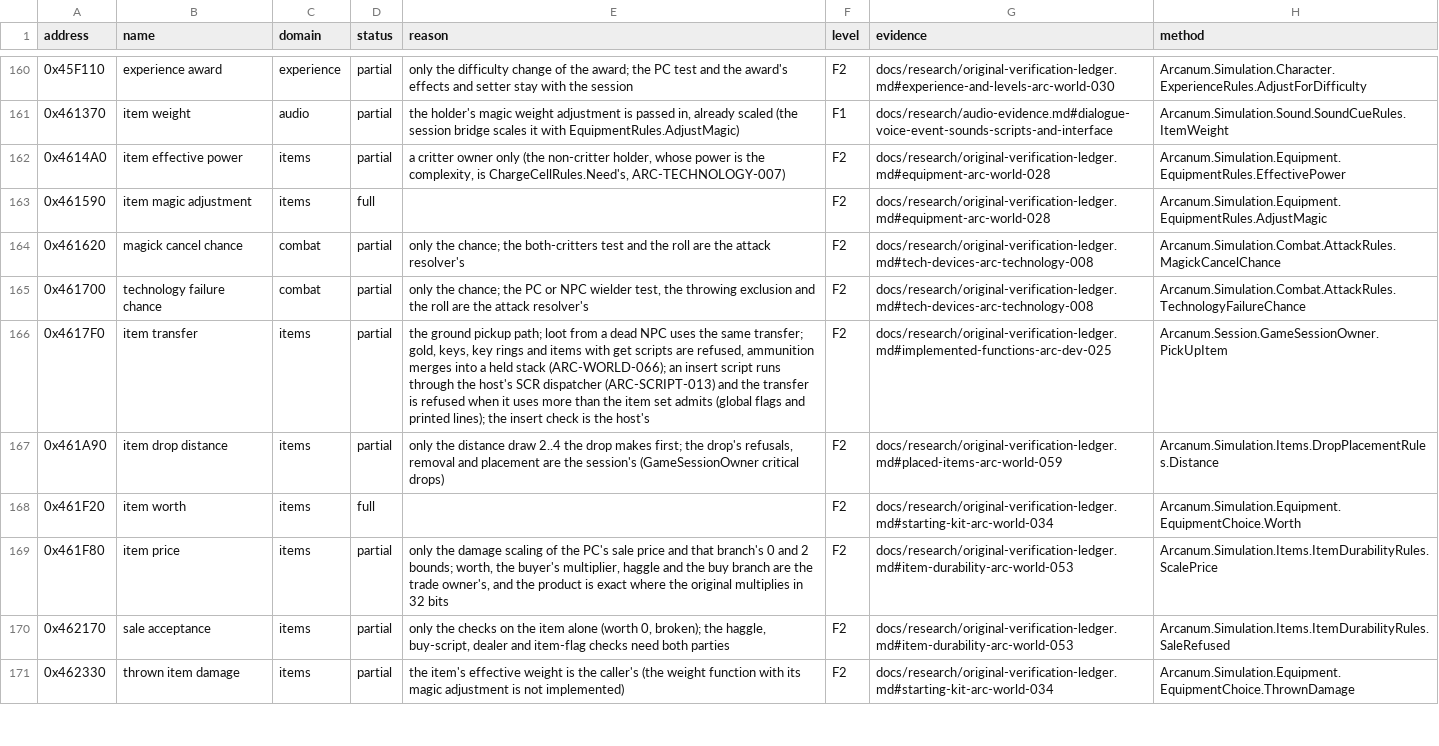
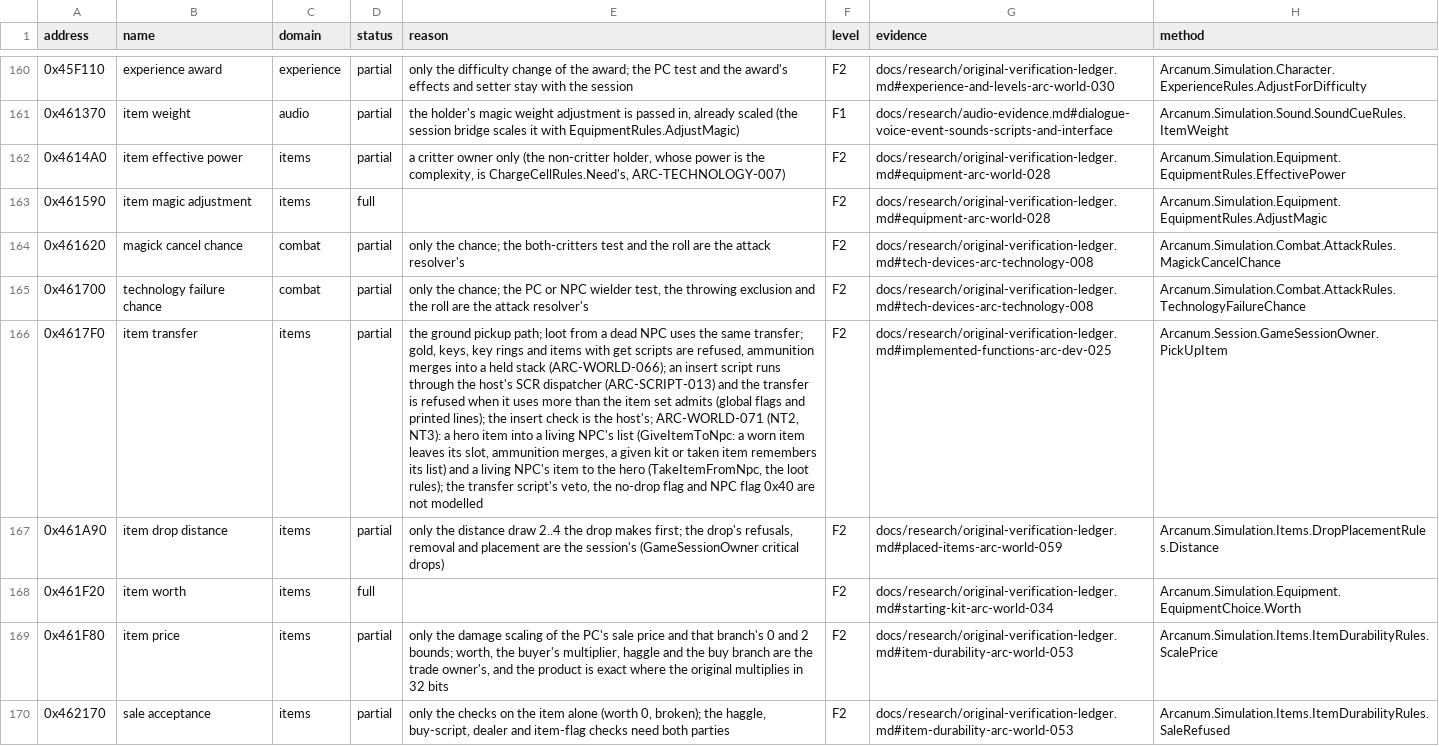
Before and after one commit to Simarglok/arcanum-steamwoven, a CSV file: docs/verification/functions.csv, drawn as a sheet; only a part is shown, gaps mark what is left out; the shorter side is filled out with more unchanged rows; the diff covers the shown part only; the diff names each change by its address in the sheet, - before the commit and + after, or states it on an @@ line.

```diff
--- a/docs/verification/functions.csv
+++ b/docs/verification/functions.csv
-E166 (reason): …is the host's
+E166 (reason): …is the host's; ARC-WORLD-071 (NT2, NT3): a hero item into a living NPC's list (GiveItemToNpc: a worn item leaves its slot, ammunition merges, a given kit or taken item remembers its list) and a living NPC's item to the hero (TakeItemFromNpc, the loot rules); the transfer script's veto, the no-drop flag and NPC flag 0x40 are not modelled
```
Also changed, not shown: 1 added row and 1 edited cell elsewhere in this file, 25 other files.
